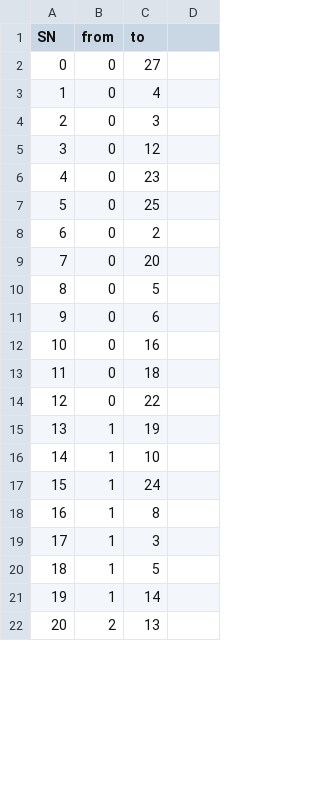
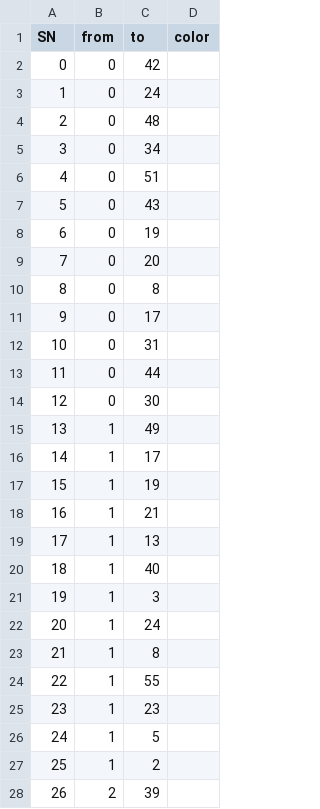
Before and after one commit to sebastianmorta/IntroductionToComplexSystems, a CSV file: innovators.csv, drawn as a sheet; only a part is shown; addresses are those after the commit; the diff covers the shown part only; the diff names each change by its address in the sheet, - before the commit and + after, or states it on an @@ line.

```diff
--- a/innovators.csv
+++ b/innovators.csv
-D1: (empty)
+D1: color
-C2 (to): 27
+C2 (to): 42
-C3 (to): 4
+C3 (to): 24
-C4 (to): 3
+C4 (to): 48
-C5 (to): 12
+C5 (to): 34
-C6 (to): 23
+C6 (to): 51
-C7 (to): 25
+C7 (to): 43
-C8 (to): 2
+C8 (to): 19
-C10 (to): 5
+C10 (to): 8
-C11 (to): 6
+C11 (to): 17
-C12 (to): 16
+C12 (to): 31
-C13 (to): 18
+C13 (to): 44
-C14 (to): 22
+C14 (to): 30
+row 15: 13 | 1 | 49
+row 16: 14 | 1 | 17
@@ column A (SN) renumbered between rows 17 and 61 @@
-C18 (to): 10
+C18 (to): 21
+row 19: 17 | 1 | 13
+row 20: 18 | 1 | 40
+row 21: 19 | 1 | 3
-C24 (to): 3
+C24 (to): 55
+row 25: 23 | 1 | 23
-C27 (to): 14
+C27 (to): 2
-C28 (to): 13
+C28 (to): 39
```
Also changed, not shown: 29 added rows and 12 edited cells elsewhere in this file, 1 other file.
